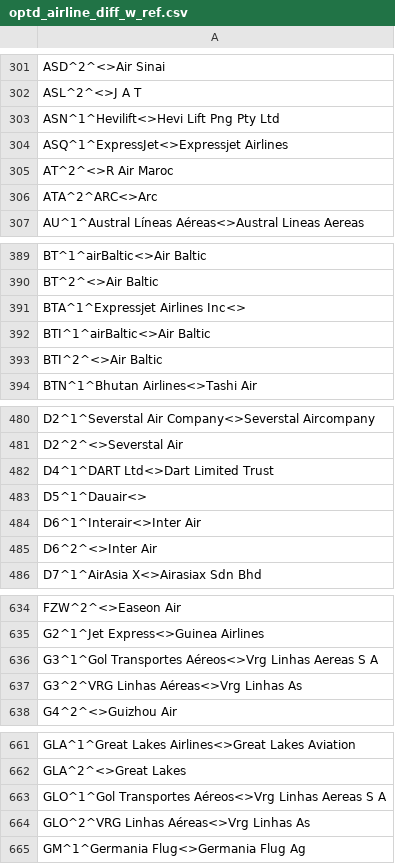
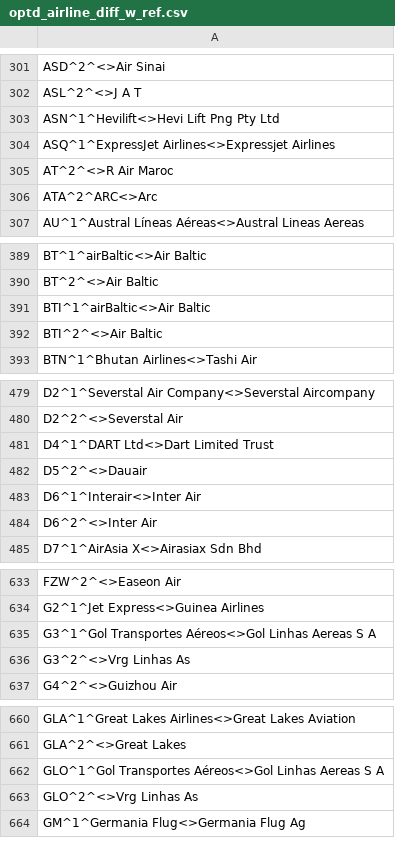
Before and after one commit to opentraveldata/opentraveldata, a CSV file: opentraveldata/optd_airline_diff_w_ref.csv, drawn as a sheet; only a part is shown, gaps mark what is left out; the diff covers the shown part only.

```diff
--- a/opentraveldata/optd_airline_diff_w_ref.csv
+++ b/opentraveldata/optd_airline_diff_w_ref.csv
@@ -303,3 +303,3 @@ ASL^2^<>J A T
 ASN^1^Hevilift<>Hevi Lift Png Pty Ltd
-ASQ^1^ExpressJet<>Expressjet Airlines
+ASQ^1^ExpressJet Airlines<>Expressjet Airlines
 AT^2^<>R Air Maroc
@@ -390,3 +390,2 @@ BT^1^airBaltic<>Air Baltic
 BT^2^<>Air Baltic
-BTA^1^Expressjet Airlines Inc<>
 BTI^1^airBaltic<>Air Baltic
@@ -482,3 +481,3 @@ D2^2^<>Severstal Air
 D4^1^DART Ltd<>Dart Limited Trust
-D5^1^Dauair<>
+D5^2^<>Dauair
 D6^1^Interair<>Inter Air
@@ -635,4 +634,4 @@ FZW^2^<>Easeon Air
 G2^1^Jet Express<>Guinea Airlines
-G3^1^Gol Transportes Aéreos<>Vrg Linhas Aereas S A
-G3^2^VRG Linhas Aéreas<>Vrg Linhas As
+G3^1^Gol Transportes Aéreos<>Gol Linhas Aereas S A
+G3^2^<>Vrg Linhas As
 G4^2^<>Guizhou Air
@@ -662,4 +661,4 @@ GLA^1^Great Lakes Airlines<>Great Lakes Aviation
 GLA^2^<>Great Lakes
-GLO^1^Gol Transportes Aéreos<>Vrg Linhas Aereas S A
-GLO^2^VRG Linhas Aéreas<>Vrg Linhas As
+GLO^1^Gol Transportes Aéreos<>Gol Linhas Aereas S A
+GLO^2^<>Vrg Linhas As
 GM^1^Germania Flug<>Germania Flug Ag
```
Also changed, not shown: 3 edited cells elsewhere in this file, opentraveldata/optd_airline_best_known_so_far.csv, opentraveldata/optd_airline_no_longer_valid.csv, 1 other file.
